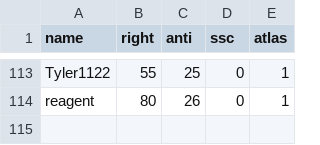
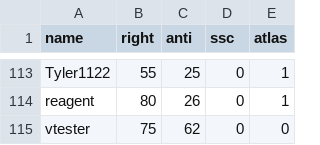
Before and after one commit to Enopoletus/quiz, a CSV file: forms.csv, drawn as a sheet; only a part is shown, gaps mark what is left out; the diff names each change by its address in the sheet, - before the commit and + after, or states it on an @@ line.

Commit message:
Update forms.csv

```diff
--- a/forms.csv
+++ b/forms.csv
+row 115: vtester | 75 | 62 | 0 | 0
```
